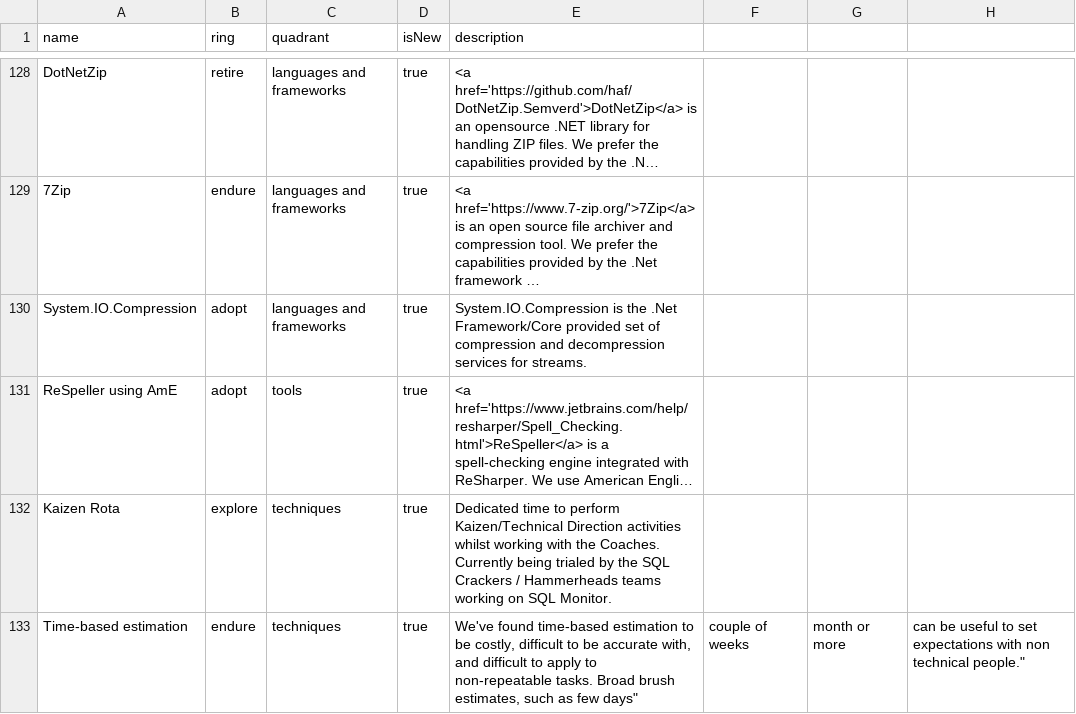
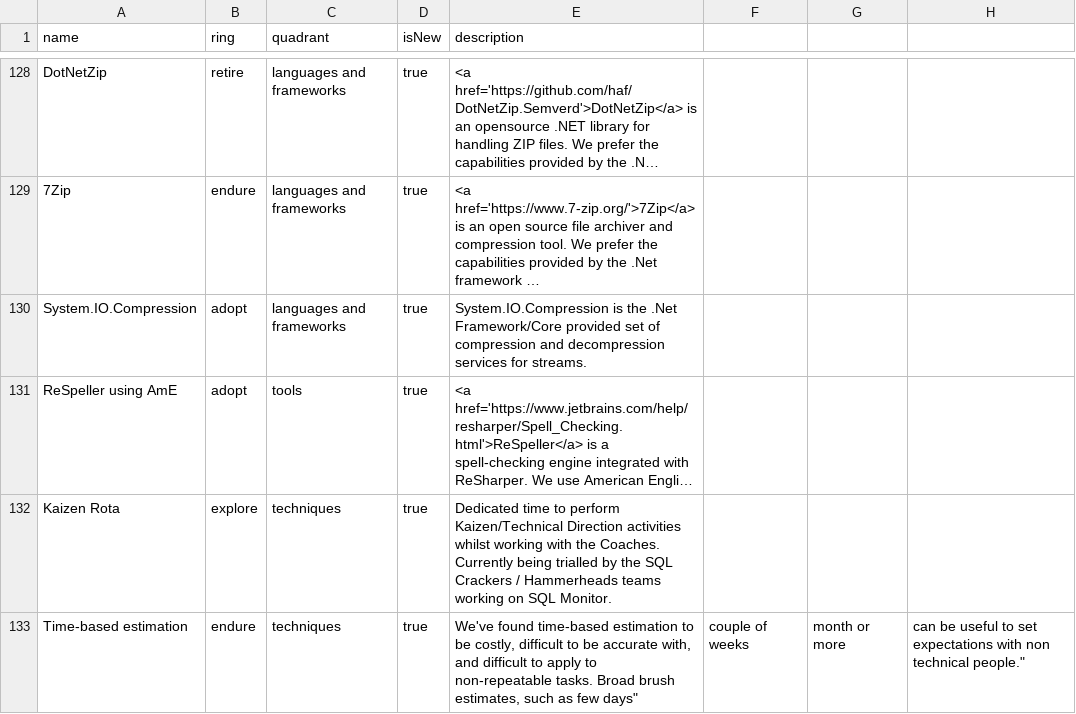
Before and after one commit to red-gate/Tech-Radar, a CSV file: radar.csv, drawn as a sheet; only a part is shown, gaps mark what is left out; long unchanged cells end in …; the diff names each change by its address in the sheet, - before the commit and + after, or states it on an @@ line.

Commit message:
Fix typo

```diff
--- a/radar.csv
+++ b/radar.csv
-E132 (description): …Currently being trialed by the…
+E132 (description): …Currently being trialled by the…
```
